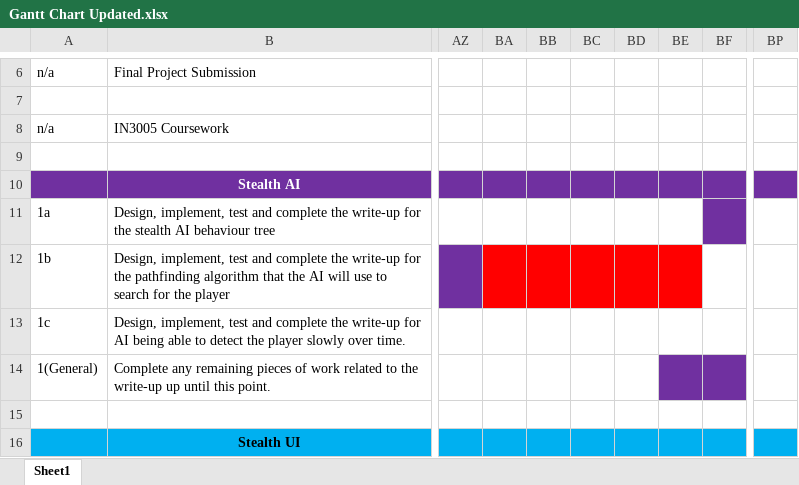
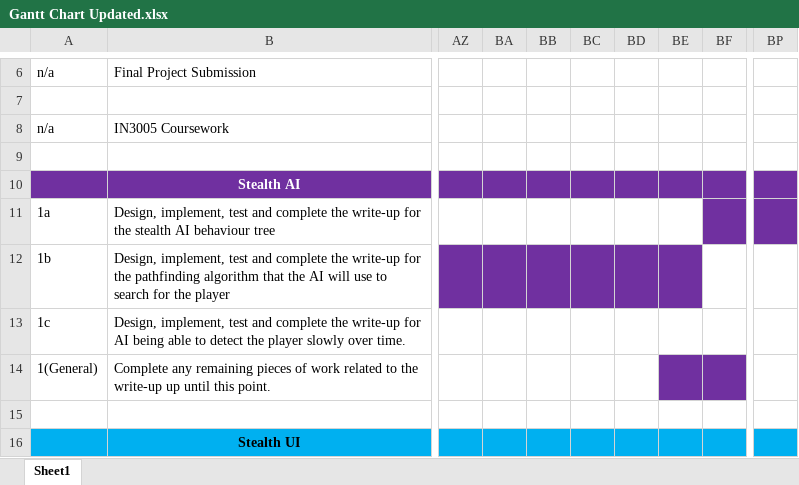
Before and after one commit to tayyab-07/IN3007-Individual_Project, an Excel workbook: Gantt Charts/Gantt Chart Updated.xlsx, sheet Sheet1, drawn as a sheet; only a part is shown, gaps mark what is left out; values as stored, in another font and other column widths than the file's, no borders; the diff names each change by its address in the sheet, - before the commit and + after, or states it on an @@ line.

```diff
--- a/Gantt Charts/Gantt Chart Updated.xlsx (sheet Sheet1)
+++ b/Gantt Charts/Gantt Chart Updated.xlsx (sheet Sheet1)
-BP11 fill: none
+BP11 fill: #7030A0
-BA12:BE12 fill: #FF0000
+BA12:BE12 fill: #7030A0
```
Also changed, not shown: 16 other files.
